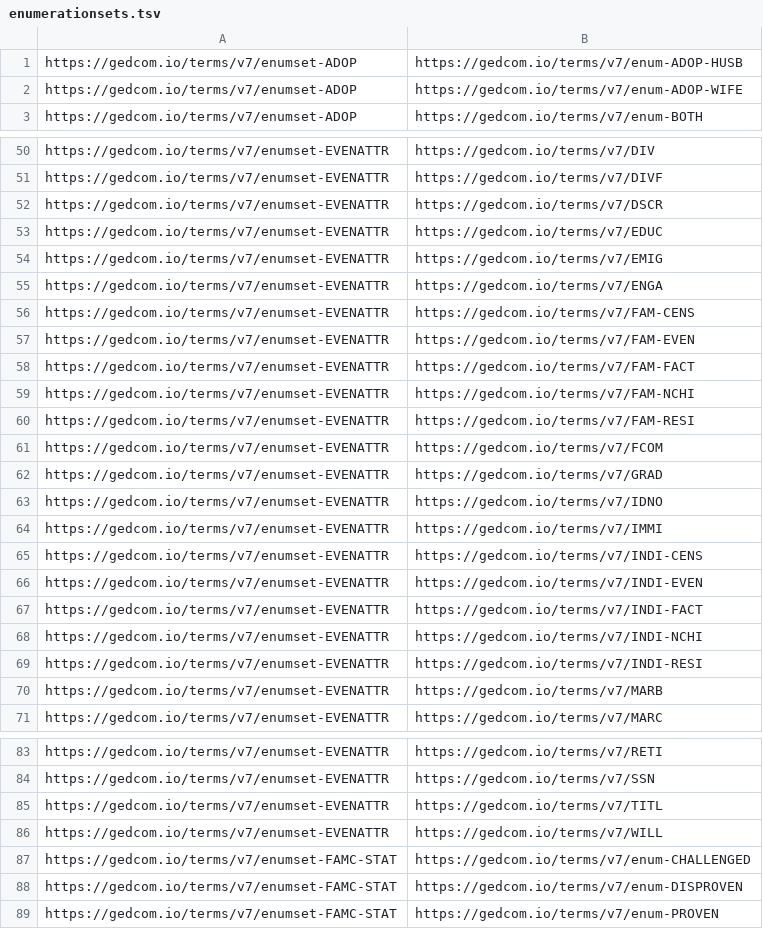
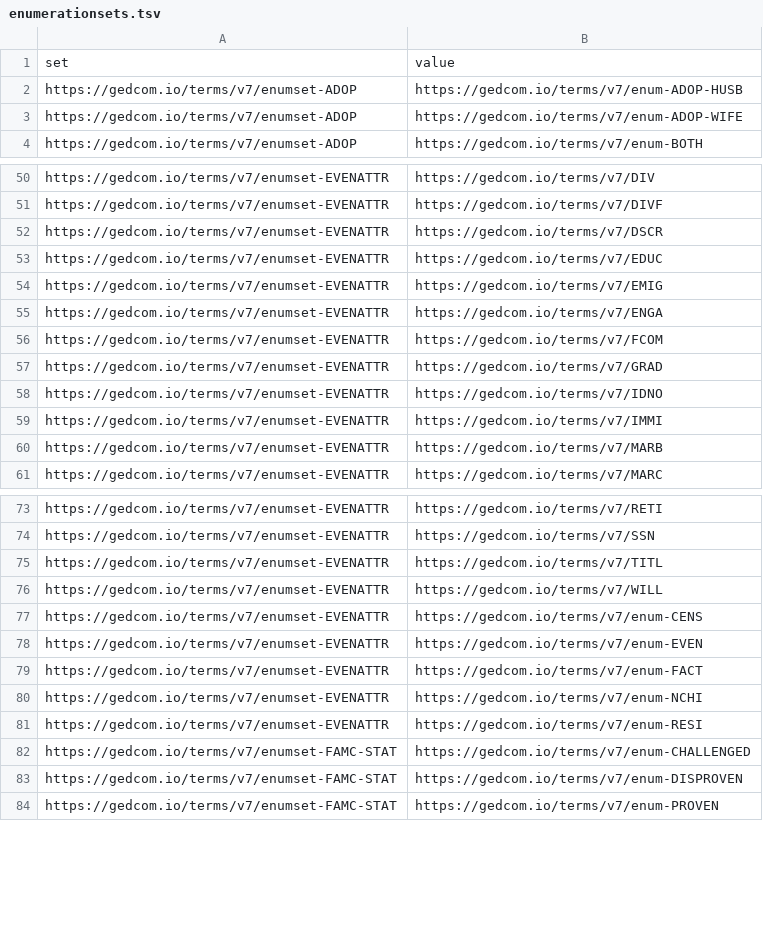
Before and after one commit to FamilySearch/GEDCOM-registries, a TSV file: generated_files/enumerationsets.tsv, drawn as a sheet; only a part is shown, gaps mark what is left out; removed rows and columns are numbered as before the commit, all else as after; the diff covers the shown part only; the diff names each change by its address in the sheet, - before the commit and + after, or states it on an @@ line.

```diff
--- a/generated_files/enumerationsets.tsv
+++ b/generated_files/enumerationsets.tsv
+row 1: set | value
-row 56: https://gedcom.io/terms/v7/enumset-EVENATTR | https://gedcom.io/terms/v7/FAM-CENS
-row 57: https://gedcom.io/terms/v7/enumset-EVENATTR | https://gedcom.io/terms/v7/FAM-EVEN
-row 58: https://gedcom.io/terms/v7/enumset-EVENATTR | https://gedcom.io/terms/v7/FAM-FACT
-row 59: https://gedcom.io/terms/v7/enumset-EVENATTR | https://gedcom.io/terms/v7/FAM-NCHI
-row 60: https://gedcom.io/terms/v7/enumset-EVENATTR | https://gedcom.io/terms/v7/FAM-RESI
-row 65: https://gedcom.io/terms/v7/enumset-EVENATTR | https://gedcom.io/terms/v7/INDI-CENS
-row 66: https://gedcom.io/terms/v7/enumset-EVENATTR | https://gedcom.io/terms/v7/INDI-EVEN
-row 67: https://gedcom.io/terms/v7/enumset-EVENATTR | https://gedcom.io/terms/v7/INDI-FACT
-row 68: https://gedcom.io/terms/v7/enumset-EVENATTR | https://gedcom.io/terms/v7/INDI-NCHI
-row 69: https://gedcom.io/terms/v7/enumset-EVENATTR | https://gedcom.io/terms/v7/INDI-RESI
+row 77: https://gedcom.io/terms/v7/enumset-EVENATTR | https://gedcom.io/terms/v7/enum-CENS
+row 78: https://gedcom.io/terms/v7/enumset-EVENATTR | https://gedcom.io/terms/v7/enum-EVEN
+row 79: https://gedcom.io/terms/v7/enumset-EVENATTR | https://gedcom.io/terms/v7/enum-FACT
+row 80: https://gedcom.io/terms/v7/enumset-EVENATTR | https://gedcom.io/terms/v7/enum-NCHI
+row 81: https://gedcom.io/terms/v7/enumset-EVENATTR | https://gedcom.io/terms/v7/enum-RESI
```
Also changed, not shown: 1 added row and 2 removed rows elsewhere in this file, generated_files/cardinalities.tsv, generated_files/enumerations.tsv, 17 other files.
